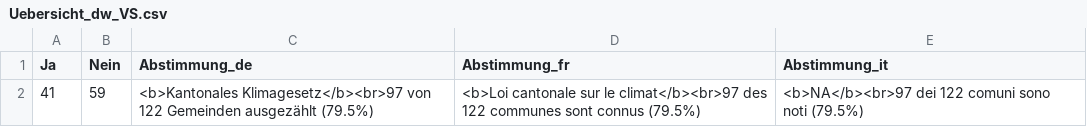
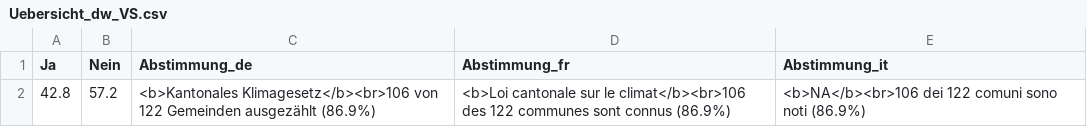
Before and after one commit to awp-finanznachrichten/lena_november2024, a CSV file: Output_Overviews/Uebersicht_dw_VS.csv, drawn as a sheet.

```diff
--- a/Output_Overviews/Uebersicht_dw_VS.csv
+++ b/Output_Overviews/Uebersicht_dw_VS.csv
@@ -1,2 +1,2 @@
 "Ja","Nein","Abstimmung_de","Abstimmung_fr","Abstimmung_it"
-41,59,"<b>Kantonales Klimagesetz</b><br>97 von 122 Gemeinden ausgezählt (79.5%)","<b>Loi cantonale sur le climat</b><br>97 des 122 communes sont connus (79.5%)","<b>NA</b><br>97 dei 122 comuni sono noti (79.5%)"
+42.8,57.2,"<b>Kantonales Klimagesetz</b><br>106 von 122 Gemeinden ausgezählt (86.9%)","<b>Loi cantonale sur le climat</b><br>106 des 122 communes sont connus (86.9%)","<b>NA</b><br>106 dei 122 comuni sono noti (86.9%)"
```
Also changed, not shown: Output_Cantons/VS_LoiClimat_dw_de.csv, Output_Cantons/VS_LoiClimat_dw_fr.csv, 1 other file.
